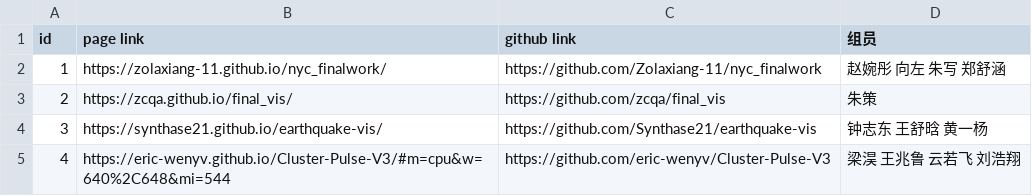
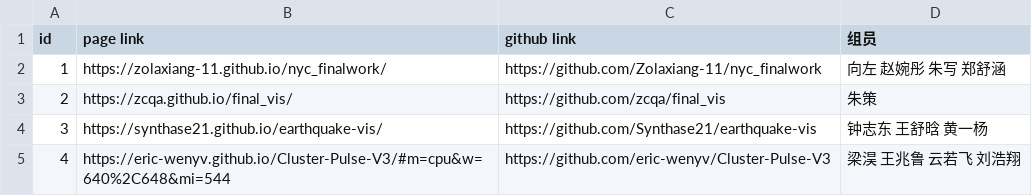
Before and after one commit to bitvis2021/BITVIS-Course, a CSV file: gallery/visclass.csv, drawn as a sheet; only a part is shown.

Commit message:
small update

```diff
--- a/gallery/visclass.csv
+++ b/gallery/visclass.csv
@@ -1,3 +1,3 @@
 id,page link,github link,组员
-1,https://zolaxiang-11.github.io/nyc_finalwork/,https://github.com/Zolaxiang-11/nyc_finalwork,赵婉彤 向左 朱写 郑舒涵
+1,https://zolaxiang-11.github.io/nyc_finalwork/,https://github.com/Zolaxiang-11/nyc_finalwork,向左 赵婉彤 朱写 郑舒涵
 2,https://zcqa.github.io/final_vis/,https://github.com/zcqa/final_vis,朱策
```
